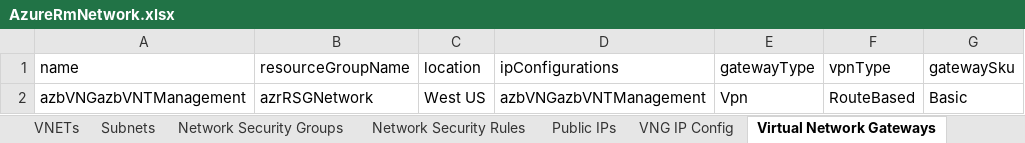
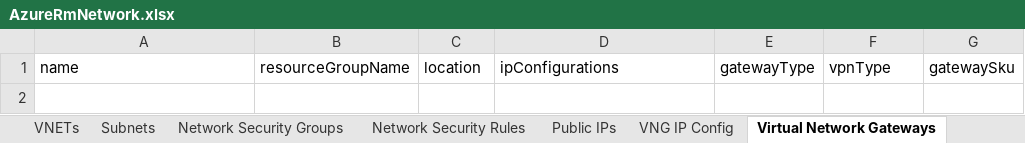
Before and after one commit to dwiggs4/AzureAutomation, an Excel workbook: AzureRmNetwork.xlsx, sheet Virtual Network Gateways, drawn as a sheet; values as stored, in another font and other column widths than the file's, no borders; the diff names each change by its address in the sheet, - before the commit and + after, or states it on an @@ line.

```diff
--- a/AzureRmNetwork.xlsx (sheet Virtual Network Gateways)
+++ b/AzureRmNetwork.xlsx (sheet Virtual Network Gateways)
-row 2: azbVNGazbVNTManagement | azrRSGNetwork | West US | azbVNGazbVNTManagement | Vpn | RouteBased | Basic
```
Also changed, not shown: sheet Network Security Rules, sheet Subnets, sheet Storage Accounts, sheet Data Validation, sheet Resource Groups, sheet VNETs, 5 more sheets, other sheet tabs.
